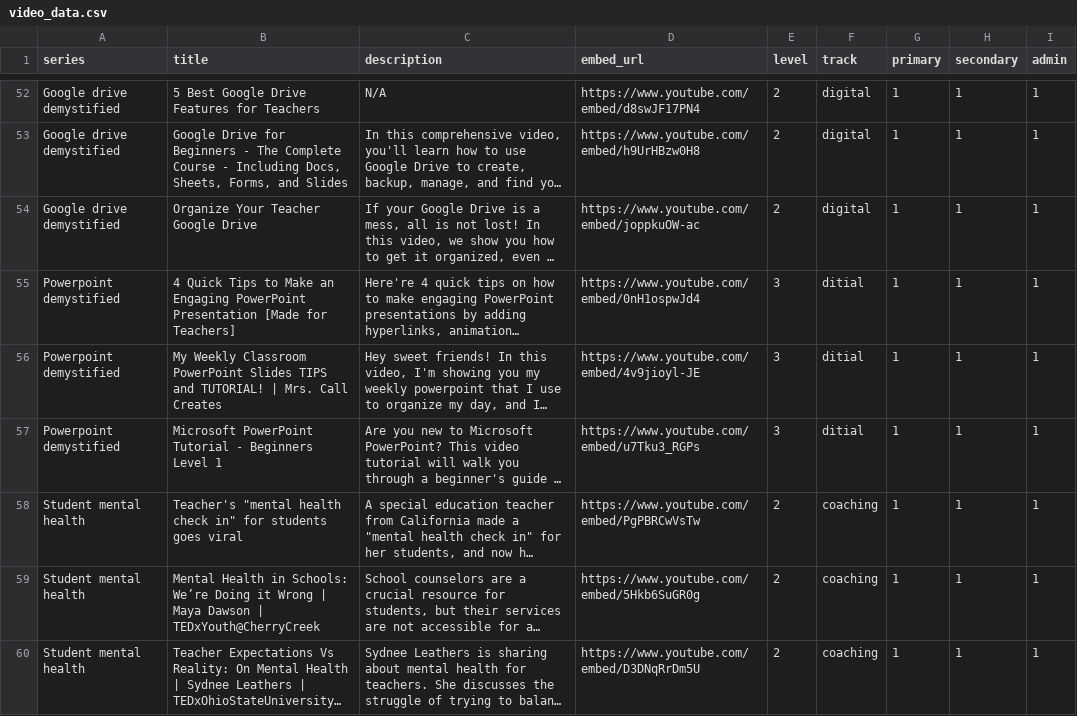
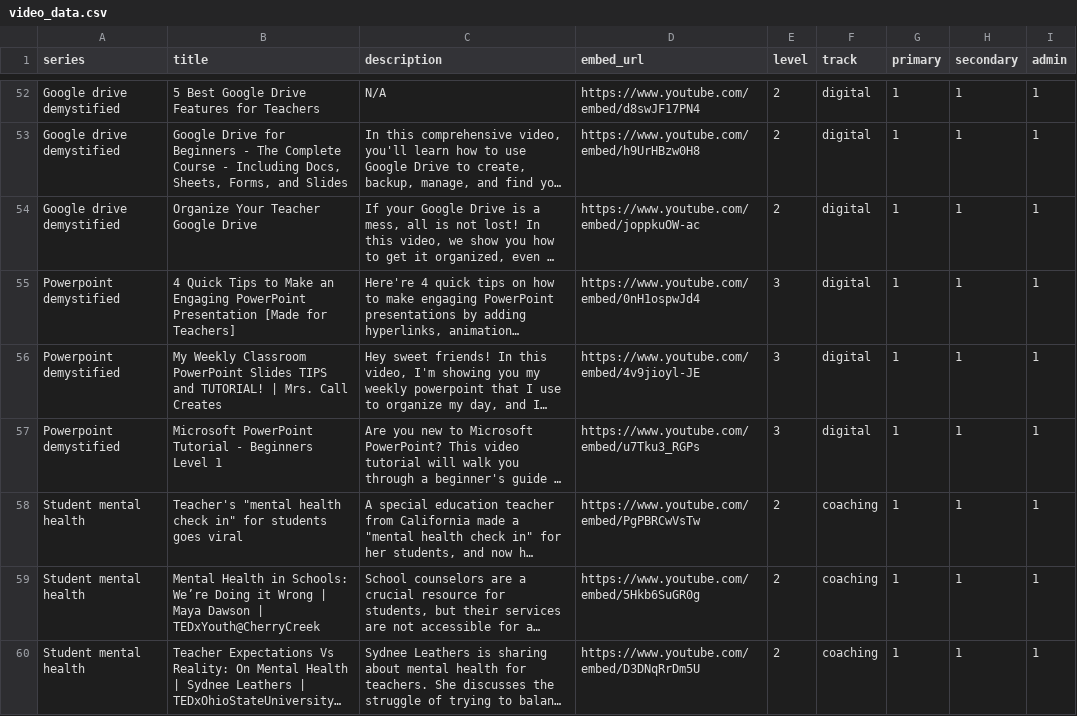
Before and after one commit to chriskok/cikguhub, a CSV file: data/video_data.csv, drawn as a sheet; only a part is shown, gaps mark what is left out; long unchanged cells end in …; the diff names each change by its address in the sheet, - before the commit and + after, or states it on an @@ line.

```diff
--- a/data/video_data.csv
+++ b/data/video_data.csv
-F55:F57 (track): ditial
+F55:F57 (track): digital
```
Also changed, not shown: 2 other files.
